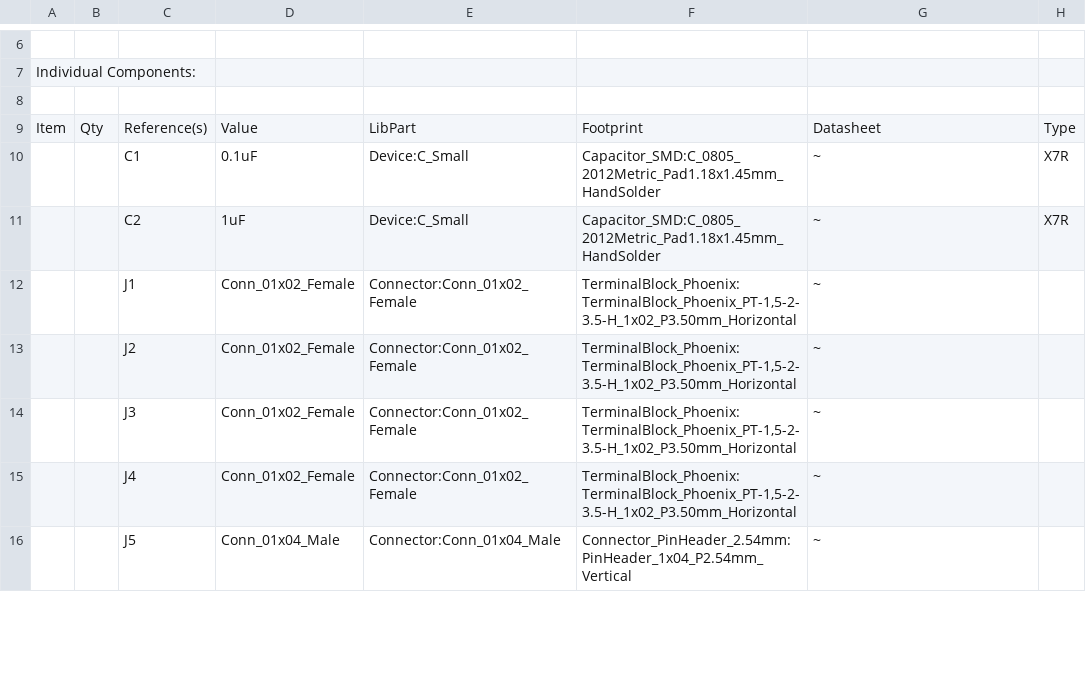
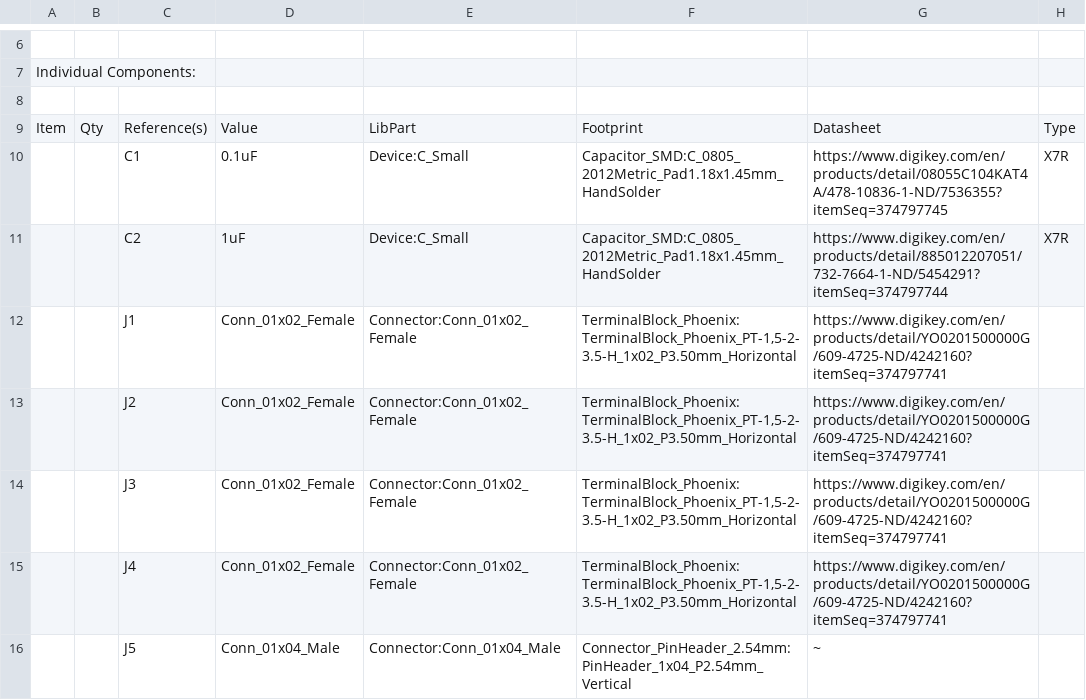
Before and after one commit to bungernut/XeCapLevelMeter, a CSV file: PCB/TIFDC1004Q_Demo/CapLevelSensorTiFDC1004.csv, drawn as a sheet; only a part is shown, gaps mark what is left out; the diff covers the shown part only.

```diff
--- a/PCB/TIFDC1004Q_Demo/CapLevelSensorTiFDC1004.csv
+++ b/PCB/TIFDC1004Q_Demo/CapLevelSensorTiFDC1004.csv
@@ -9,8 +9,8 @@
 "Item","Qty","Reference(s)","Value","LibPart","Footprint","Datasheet","Type"
-"","","C1","0.1uF","Device:C_Small","Capacitor_SMD:C_0805_2012Metric_Pad1.18x1.45mm_HandSolder","~","X7R"
-"","","C2","1uF","Device:C_Small","Capacitor_SMD:C_0805_2012Metric_Pad1.18x1.45mm_HandSolder","~","X7R"
-"","","J1","Conn_01x02_Female","Connector:Conn_01x02_Female","TerminalBlock_Phoenix:TerminalBlock_Phoenix_PT-1,5-2-3.5-H_1x02_P3.50mm_Horizontal","~",""
-"","","J2","Conn_01x02_Female","Connector:Conn_01x02_Female","TerminalBlock_Phoenix:TerminalBlock_Phoenix_PT-1,5-2-3.5-H_1x02_P3.50mm_Horizontal","~",""
-"","","J3","Conn_01x02_Female","Connector:Conn_01x02_Female","TerminalBlock_Phoenix:TerminalBlock_Phoenix_PT-1,5-2-3.5-H_1x02_P3.50mm_Horizontal","~",""
-"","","J4","Conn_01x02_Female","Connector:Conn_01x02_Female","TerminalBlock_Phoenix:TerminalBlock_Phoenix_PT-1,5-2-3.5-H_1x02_P3.50mm_Horizontal","~",""
+"","","C1","0.1uF","Device:C_Small","Capacitor_SMD:C_0805_2012Metric_Pad1.18x1.45mm_HandSolder","https://www.digikey.com/en/products/detail/08055C104KAT4A/478-10836-1-ND/7536355?itemSeq=374797745","X7R"
+"","","C2","1uF","Device:C_Small","Capacitor_SMD:C_0805_2012Metric_Pad1.18x1.45mm_HandSolder","https://www.digikey.com/en/products/detail/885012207051/732-7664-1-ND/5454291?itemSeq=374797744","X7R"
+"","","J1","Conn_01x02_Female","Connector:Conn_01x02_Female","TerminalBlock_Phoenix:TerminalBlock_Phoenix_PT-1,5-2-3.5-H_1x02_P3.50mm_Horizontal","https://www.digikey.com/en/products/detail/YO0201500000G/609-4725-ND/4242160?itemSeq=374797741",""
+"","","J2","Conn_01x02_Female","Connector:Conn_01x02_Female","TerminalBlock_Phoenix:TerminalBlock_Phoenix_PT-1,5-2-3.5-H_1x02_P3.50mm_Horizontal","https://www.digikey.com/en/products/detail/YO0201500000G/609-4725-ND/4242160?itemSeq=374797741",""
+"","","J3","Conn_01x02_Female","Connector:Conn_01x02_Female","TerminalBlock_Phoenix:TerminalBlock_Phoenix_PT-1,5-2-3.5-H_1x02_P3.50mm_Horizontal","https://www.digikey.com/en/products/detail/YO0201500000G/609-4725-ND/4242160?itemSeq=374797741",""
+"","","J4","Conn_01x02_Female","Connector:Conn_01x02_Female","TerminalBlock_Phoenix:TerminalBlock_Phoenix_PT-1,5-2-3.5-H_1x02_P3.50mm_Horizontal","https://www.digikey.com/en/products/detail/YO0201500000G/609-4725-ND/4242160?itemSeq=374797741",""
 "","","J5","Conn_01x04_Male","Connector:Conn_01x04_Male","Connector_PinHeader_2.54mm:PinHeader_1x04_P2.54mm_Vertical","~",""
```
Also changed, not shown: 11 edited cells elsewhere in this file, 5 other files.
